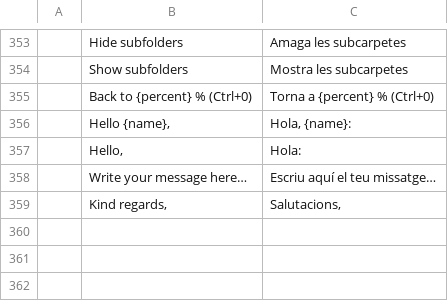
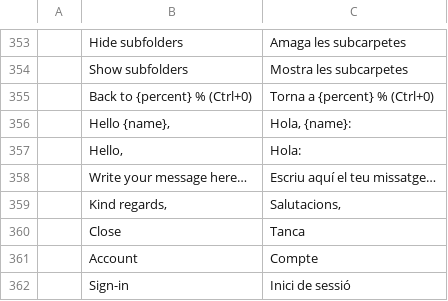
Before and after one commit to StDenis1980/ibercorreo, a TSV file: crates/ui-egui/src/i18n/ca.tsv, drawn as a sheet; only a part is shown, gaps mark what is left out.

```diff
--- a/crates/ui-egui/src/i18n/ca.tsv
+++ b/crates/ui-egui/src/i18n/ca.tsv
@@ -359 +359,4 @@
 	Kind regards,	Salutacions,
+	Close	Tanca
+	Account	Compte
+	Sign-in	Inici de sessió
```
Also changed, not shown: crates/ui-egui/src/i18n/cs.tsv, crates/ui-egui/src/i18n/es.tsv, 15 other files.
